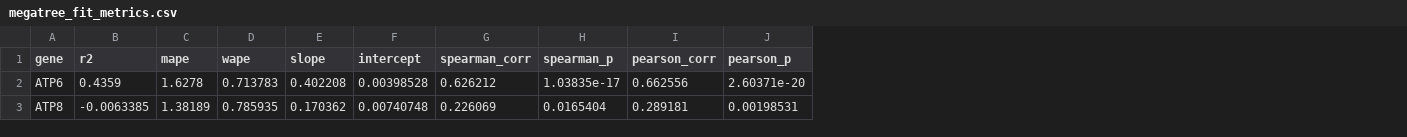
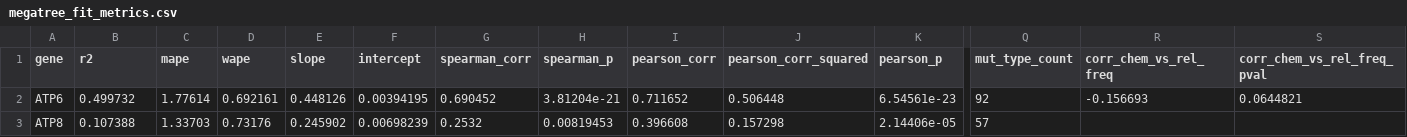
Before and after one commit to mitoclub/AminoAcidShift, a CSV file: megatree_fit_metrics.csv, drawn as a sheet; only a part is shown, gaps mark what is left out; addresses are those after the commit; the diff covers the shown part only; the diff names each change by its address in the sheet, - before the commit and + after, or states it on an @@ line.

Commit message:
fix megatree fit gc; complete vert analysis

```diff
--- a/megatree_fit_metrics.csv
+++ b/megatree_fit_metrics.csv
+column J (pearson_corr_squared), rows 2-3: 0.506448 | 0.157298
+column Q (mut_type_count), rows 2-3: 92 | 57
+column R (corr_chem_vs_rel_freq), row 2: -0.156693
+column S (corr_chem_vs_rel_freq_pval), row 2: 0.0644821
-B2 (r2): 0.4359
+B2 (r2): 0.499732
-C2 (mape): 1.6278
+C2 (mape): 1.77614
-D2 (wape): 0.713783
+D2 (wape): 0.692161
-E2 (slope): 0.402208
+E2 (slope): 0.448126
-F2 (intercept): 0.00398528
+F2 (intercept): 0.00394195
-G2 (spearman_corr): 0.626212
+G2 (spearman_corr): 0.690452
-H2 (spearman_p): 1.03835e-17
+H2 (spearman_p): 3.81204e-21
-I2 (pearson_corr): 0.662556
+I2 (pearson_corr): 0.711652
-K2 (pearson_p): 2.60371e-20
+K2 (pearson_p): 6.54561e-23
-B3 (r2): -0.0063385
+B3 (r2): 0.107388
-C3 (mape): 1.38189
+C3 (mape): 1.33703
-D3 (wape): 0.785935
+D3 (wape): 0.73176
-E3 (slope): 0.170362
+E3 (slope): 0.245902
-F3 (intercept): 0.00740748
+F3 (intercept): 0.00698239
-G3 (spearman_corr): 0.226069
+G3 (spearman_corr): 0.2532
-H3 (spearman_p): 0.0165404
+H3 (spearman_p): 0.00819453
-I3 (pearson_corr): 0.289181
+I3 (pearson_corr): 0.396608
-K3 (pearson_p): 0.00198531
+K3 (pearson_p): 2.14406e-05
```
Also changed, not shown: 148 edited cells elsewhere in this file, 4 other files.
